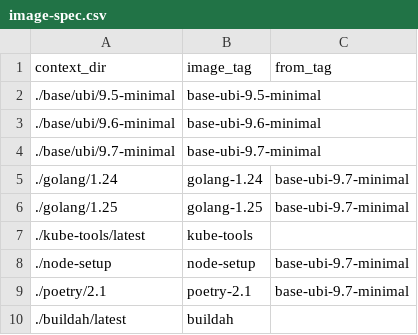
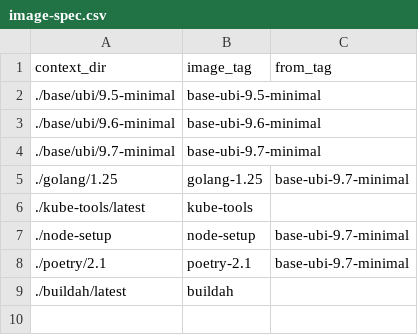
Before and after one commit to ylebi/scylla-operator-images, a CSV file: image-spec.csv, drawn as a sheet.

Commit message:
Stop building golang-1.24

```diff
--- a/image-spec.csv
+++ b/image-spec.csv
@@ -4,3 +4,2 @@ context_dir,image_tag,from_tag
 ./base/ubi/9.7-minimal,base-ubi-9.7-minimal
-./golang/1.24,golang-1.24,base-ubi-9.7-minimal
 ./golang/1.25,golang-1.25,base-ubi-9.7-minimal
```
Also changed, not shown: 8 other files.
